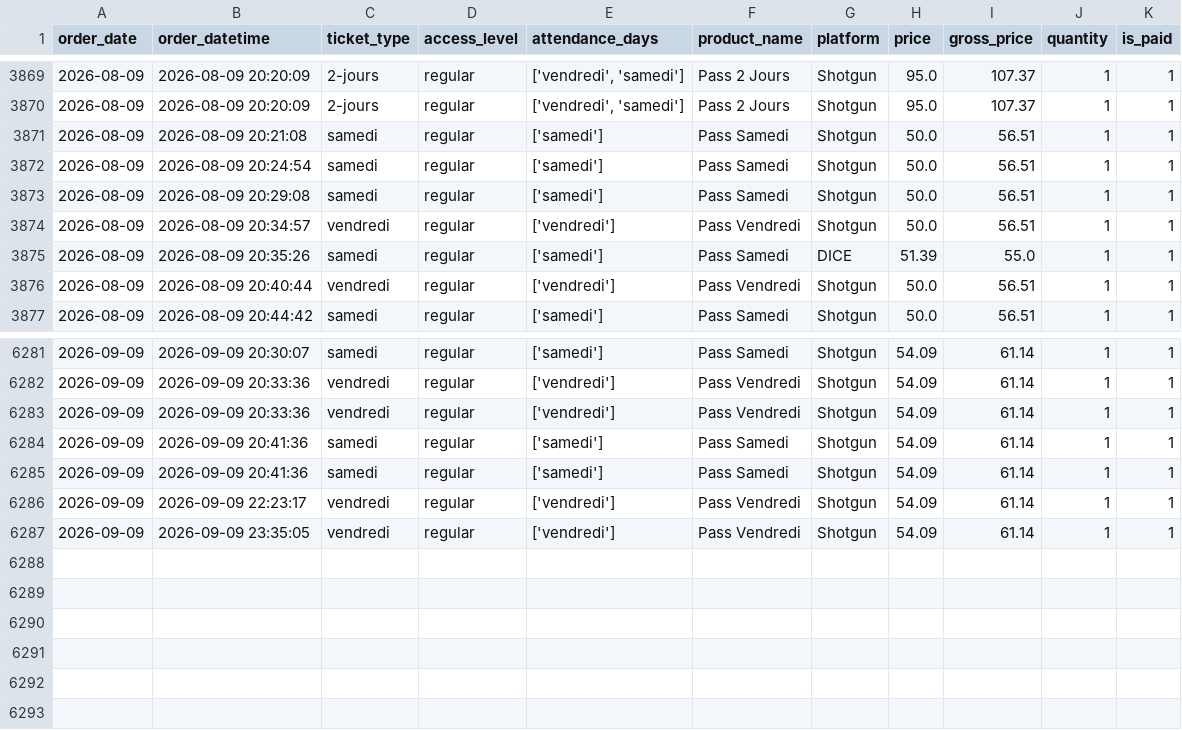
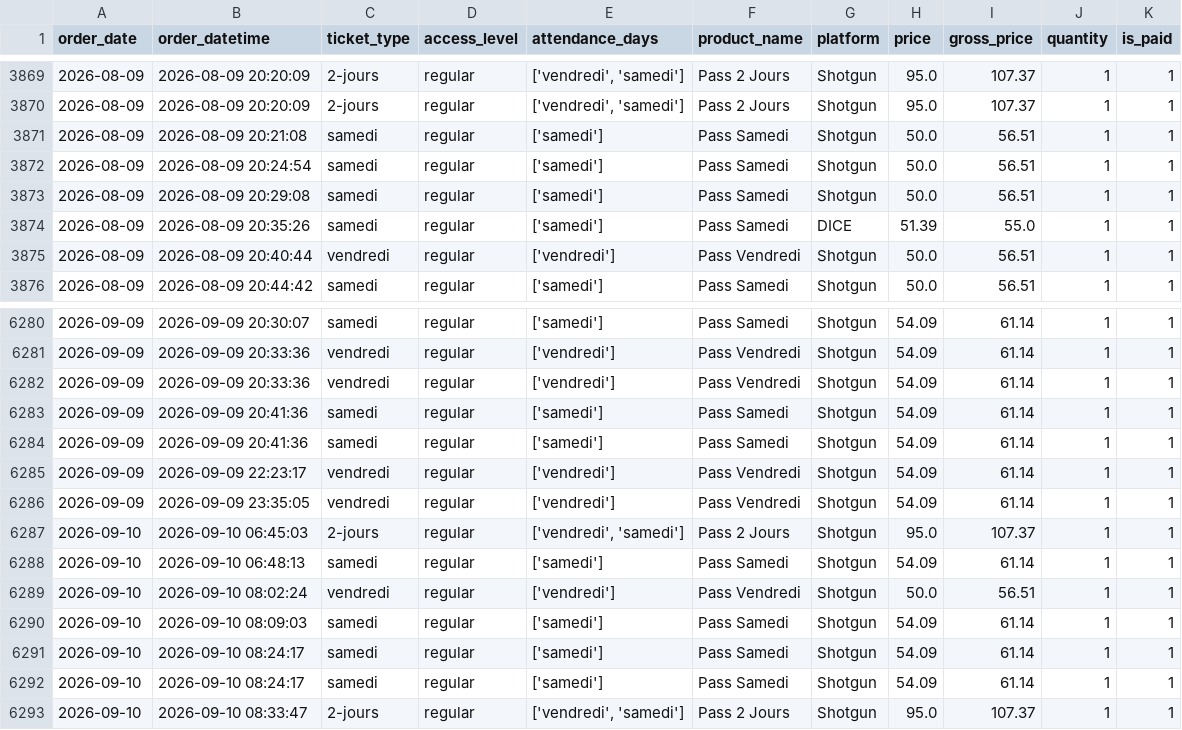
Before and after one commit to studio-ai2k/fix2-scratch, a CSV file: data/rennes_2026_merged.csv, drawn as a sheet; only a part is shown, gaps mark what is left out; removed rows and columns are numbered as before the commit, all else as after; the diff names each change by its address in the sheet, - before the commit and + after, or states it on an @@ line.

```diff
--- a/data/rennes_2026_merged.csv
+++ b/data/rennes_2026_merged.csv
-row 3874: 2026-08-09 | 2026-08-09 20:34:57 | vendredi | regular | ['vendredi'] | Pass Vendredi | Shotgun | 50.0 | 56.51 | 1 | 1
+row 6287: 2026-09-10 | 2026-09-10 06:45:03 | 2-jours | regular | ['vendredi', 'samedi'] | Pass 2 Jours | Shotgun | 95.0 | 107.37 | 1 | 1
+row 6288: 2026-09-10 | 2026-09-10 06:48:13 | samedi | regular | ['samedi'] | Pass Samedi | Shotgun | 54.09 | 61.14 | 1 | 1
+row 6289: 2026-09-10 | 2026-09-10 08:02:24 | vendredi | regular | ['vendredi'] | Pass Vendredi | Shotgun | 50.0 | 56.51 | 1 | 1
+row 6290: 2026-09-10 | 2026-09-10 08:09:03 | samedi | regular | ['samedi'] | Pass Samedi | Shotgun | 54.09 | 61.14 | 1 | 1
+row 6291: 2026-09-10 | 2026-09-10 08:24:17 | samedi | regular | ['samedi'] | Pass Samedi | Shotgun | 54.09 | 61.14 | 1 | 1
+row 6292: 2026-09-10 | 2026-09-10 08:24:17 | samedi | regular | ['samedi'] | Pass Samedi | Shotgun | 54.09 | 61.14 | 1 | 1
+row 6293: 2026-09-10 | 2026-09-10 08:33:47 | 2-jours | regular | ['vendredi', 'samedi'] | Pass 2 Jours | Shotgun | 95.0 | 107.37 | 1 | 1
```
Also changed, not shown: data/geneve_2026_merged.csv, 9 other files.
